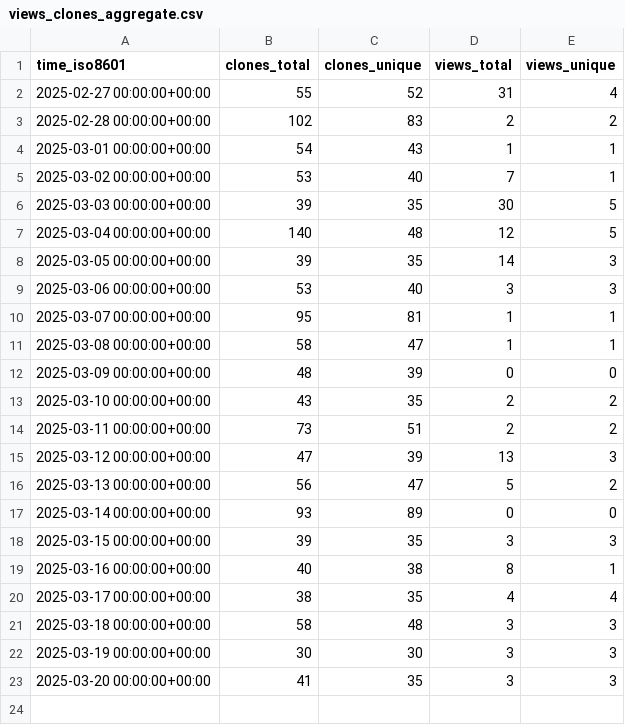
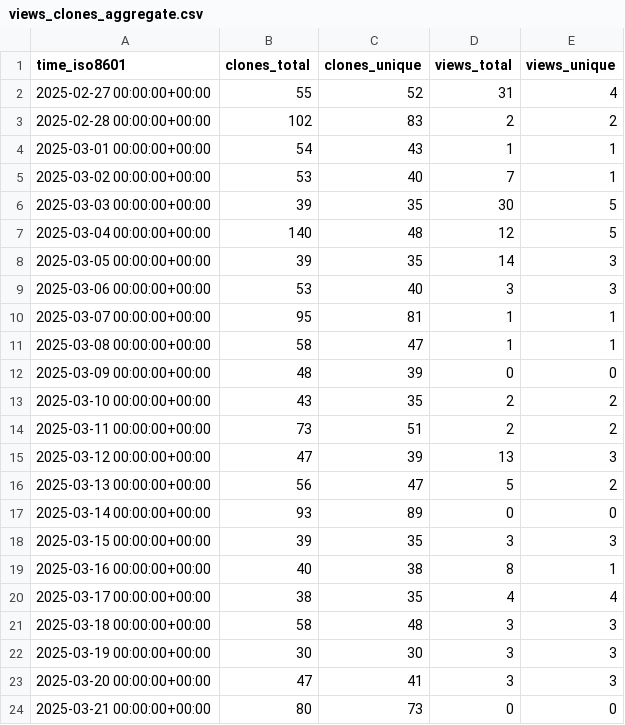
Before and after one commit to njjetha/github-traffic, a CSV file: quic/qca-sdk-nss-fw/ghrs-data/views_clones_aggregate.csv, drawn as a sheet.

```diff
--- a/quic/qca-sdk-nss-fw/ghrs-data/views_clones_aggregate.csv
+++ b/quic/qca-sdk-nss-fw/ghrs-data/views_clones_aggregate.csv
@@ -22,2 +22,3 @@ time_iso8601,clones_total,clones_unique,views_total,views_unique
 2025-03-19 00:00:00+00:00,30,30,3,3
-2025-03-20 00:00:00+00:00,41,35,3,3
+2025-03-20 00:00:00+00:00,47,41,3,3
+2025-03-21 00:00:00+00:00,80,73,0,0
```
Also changed, not shown: 1 other file.
